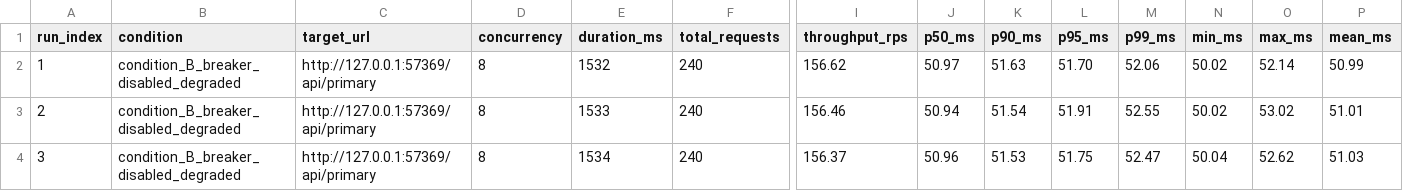
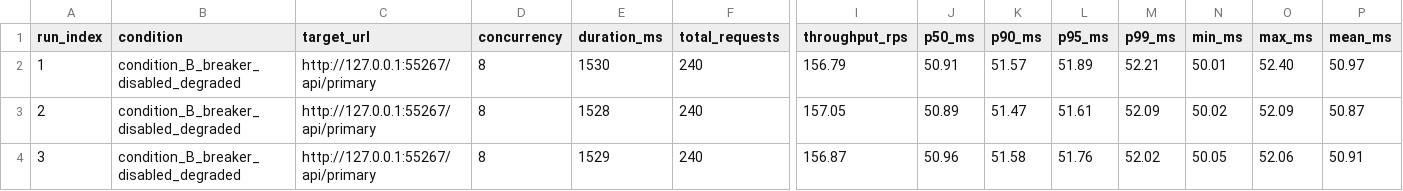
Before and after one commit to AnushKamble/SentinelProxy, a CSV file: results/benchmarks/condition_B_breaker_disabled_degraded_runs.csv, drawn as a sheet; only a part is shown, gaps mark what is left out; the diff covers the shown part only; the diff names each change by its address in the sheet, - before the commit and + after, or states it on an @@ line.

```diff
--- a/results/benchmarks/condition_B_breaker_disabled_degraded_runs.csv
+++ b/results/benchmarks/condition_B_breaker_disabled_degraded_runs.csv
-C2:C4 (target_url): http://127.0.0.1:57369/api/primary
+C2:C4 (target_url): http://127.0.0.1:55267/api/primary
-E2 (duration_ms): 1532
+E2 (duration_ms): 1530
-I2 (throughput_rps): 156.62
+I2 (throughput_rps): 156.79
-J2 (p50_ms): 50.97
+J2 (p50_ms): 50.91
-K2 (p90_ms): 51.63
+K2 (p90_ms): 51.57
-L2 (p95_ms): 51.70
+L2 (p95_ms): 51.89
-M2 (p99_ms): 52.06
+M2 (p99_ms): 52.21
-N2 (min_ms): 50.02
+N2 (min_ms): 50.01
-O2 (max_ms): 52.14
+O2 (max_ms): 52.40
-P2 (mean_ms): 50.99
+P2 (mean_ms): 50.97
-E3 (duration_ms): 1533
+E3 (duration_ms): 1528
-I3 (throughput_rps): 156.46
+I3 (throughput_rps): 157.05
-J3 (p50_ms): 50.94
+J3 (p50_ms): 50.89
-K3 (p90_ms): 51.54
+K3 (p90_ms): 51.47
-L3 (p95_ms): 51.91
+L3 (p95_ms): 51.61
-M3 (p99_ms): 52.55
+M3 (p99_ms): 52.09
-O3 (max_ms): 53.02
+O3 (max_ms): 52.09
-P3 (mean_ms): 51.01
+P3 (mean_ms): 50.87
-E4 (duration_ms): 1534
+E4 (duration_ms): 1529
-I4 (throughput_rps): 156.37
+I4 (throughput_rps): 156.87
-K4 (p90_ms): 51.53
+K4 (p90_ms): 51.58
-L4 (p95_ms): 51.75
+L4 (p95_ms): 51.76
-M4 (p99_ms): 52.47
+M4 (p99_ms): 52.02
-N4 (min_ms): 50.04
+N4 (min_ms): 50.05
-O4 (max_ms): 52.62
+O4 (max_ms): 52.06
-P4 (mean_ms): 51.03
+P4 (mean_ms): 50.91
```
Also changed, not shown: 20 edited cells elsewhere in this file, results/benchmarks/condition_A_healthy_baseline_runs.csv, results/benchmarks/condition_C_breaker_enabled_degraded_runs.csv, 25 other files.
